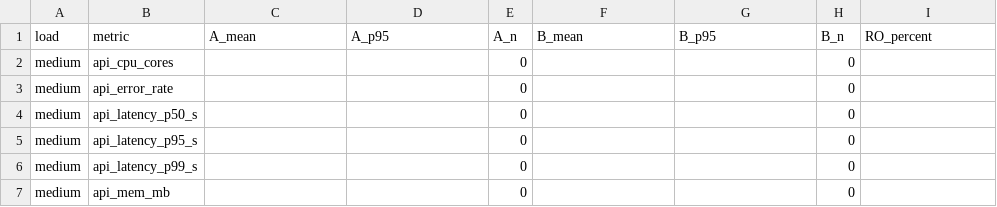
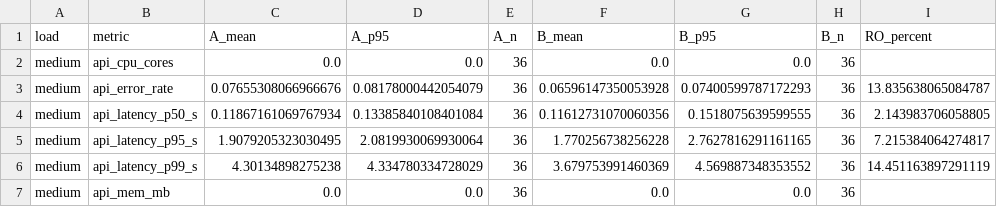
Before and after one commit to NicolasTomaschewski/Trabalho-Final-Sistemas-Distribuidos, a CSV file: experiments/processed/comparison.csv, drawn as a sheet; only a part is shown; the diff covers the shown part only.

```diff
--- a/experiments/processed/comparison.csv
+++ b/experiments/processed/comparison.csv
@@ -1,7 +1,7 @@
 load,metric,A_mean,A_p95,A_n,B_mean,B_p95,B_n,RO_percent
-medium,api_cpu_cores,,,0,,,0,
-medium,api_error_rate,,,0,,,0,
-medium,api_latency_p50_s,,,0,,,0,
-medium,api_latency_p95_s,,,0,,,0,
-medium,api_latency_p99_s,,,0,,,0,
-medium,api_mem_mb,,,0,,,0,
+medium,api_cpu_cores,0.0,0.0,36,0.0,0.0,36,
+medium,api_error_rate,0.07655308066966676,0.08178000442054079,36,0.06596147350053928,0.07400599787172293,36,13.835638065084787
+medium,api_latency_p50_s,0.11867161069767934,0.13385840108401084,36,0.11612731070060356,0.1518075639599555,36,2.143983706058805
+medium,api_latency_p95_s,1.9079205323030495,2.0819930069930064,36,1.770256738256228,2.7627816291161165,36,7.215384064274817
+medium,api_latency_p99_s,4.30134898275238,4.334780334728029,36,3.679753991460369,4.569887348353552,36,14.451163897291119
+medium,api_mem_mb,0.0,0.0,36,0.0,0.0,36,
```
Also changed, not shown: 144 edited cells elsewhere in this file, 36 other files.
